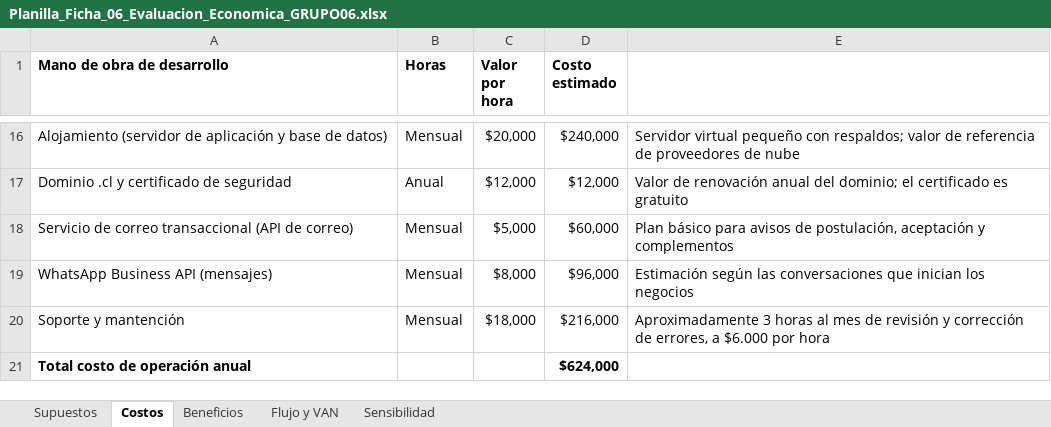
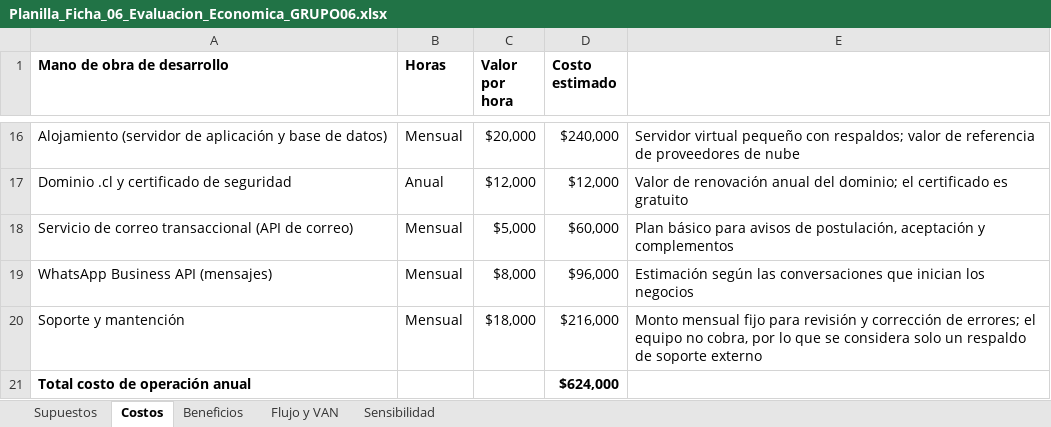
Before and after one commit to Vichobustosss/2026_2_BUSTOS-HEREDIA_CASPTONE_002D_GRUPO_006, an Excel workbook: Fase 2/Evidencias Grupales/Planilla_Ficha_06_Evaluacion_Economica_GRUPO06.xlsx, sheet Costos, drawn as a sheet; only a part is shown, gaps mark what is left out; values as stored, in another font and other column widths than the file's, no borders; the diff names each change by its address in the sheet, - before the commit and + after, or states it on an @@ line.

```diff
--- a/Fase 2/Evidencias Grupales/Planilla_Ficha_06_Evaluacion_Economica_GRUPO06.xlsx (sheet Costos)
+++ b/Fase 2/Evidencias Grupales/Planilla_Ficha_06_Evaluacion_Economica_GRUPO06.xlsx (sheet Costos)
-E20: Aproximadamente 3 horas al mes de revisión y corrección de errores, a $6.000 por hora
+E20: Monto mensual fijo para revisión y corrección de errores; el equipo no cobra, por lo que se considera solo un respaldo de soporte externo
```
Also changed, not shown: sheet Sensibilidad, sheet Beneficios, sheet Flujo y VAN, sheet Supuestos, 3 other files.
